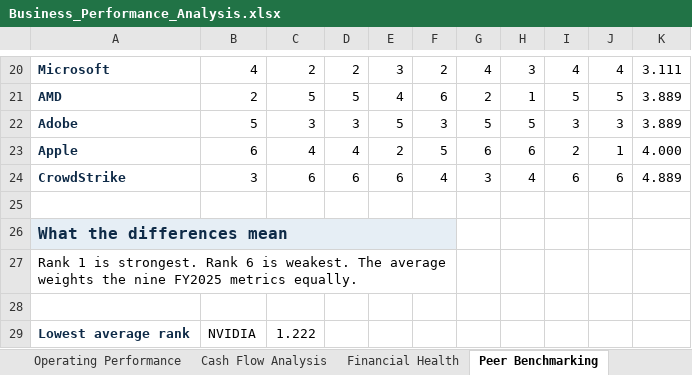
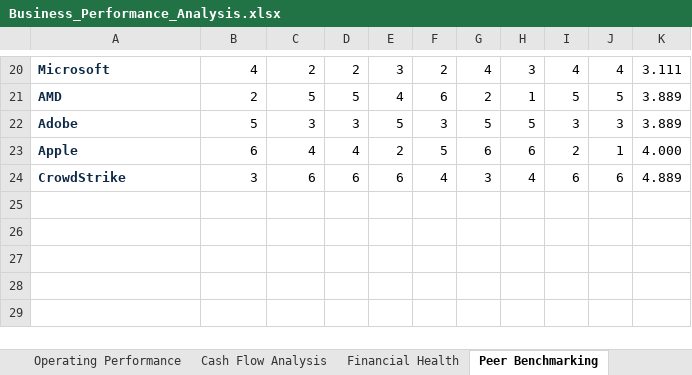
Before and after one commit to treyparkes0/Business-Performance-Analytics-Platform, an Excel workbook: excel/Business_Performance_Analysis.xlsx, sheet Peer Benchmarking, drawn as a sheet; only a part is shown, gaps mark what is left out; values as stored, in another font and other column widths than the file's, no borders; the diff covers the shown part only; the diff names each change by its address in the sheet, - before the commit and + after, or states it on an @@ line.

```diff
--- a/excel/Business_Performance_Analysis.xlsx (sheet Peer Benchmarking)
+++ b/excel/Business_Performance_Analysis.xlsx (sheet Peer Benchmarking)
-row 25: (empty)
-row 26: What the differences mean
-row 27: Rank 1 is strongest. Rank 6 is weakest. The average weights the nine FY2025 metrics equally.
-row 28: (empty)
-row 29: Lowest average rank | NVIDIA | 1.222
```
Also changed, not shown: 4 removed rows elsewhere in this sheet, sheet Company Analysis, sheet Executive Dashboard, charts or pictures, 3 other files.
